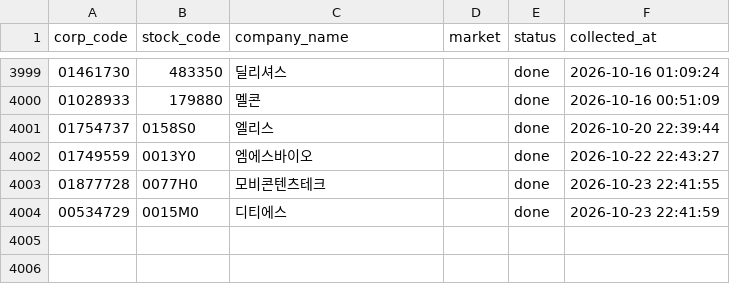
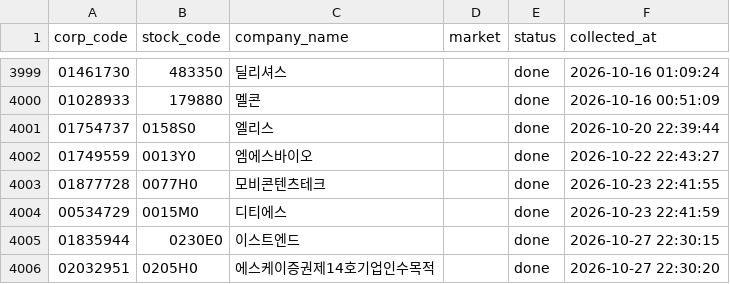
Before and after one commit to oyeong011/financial-database, a CSV file: data/dart/companies.csv, drawn as a sheet; only a part is shown, gaps mark what is left out; the diff names each change by its address in the sheet, - before the commit and + after, or states it on an @@ line.

```diff
--- a/data/dart/companies.csv
+++ b/data/dart/companies.csv
+row 4005: 01835944 | 0230E0 | 이스트엔드 |  | done | 2026-10-27 22:30:15
+row 4006: 02032951 | 0205H0 | 에스케이증권제14호기업인수목적 |  | done | 2026-10-27 22:30:20
```
Also changed, not shown: data/sec/companies.csv, 1 other file.
